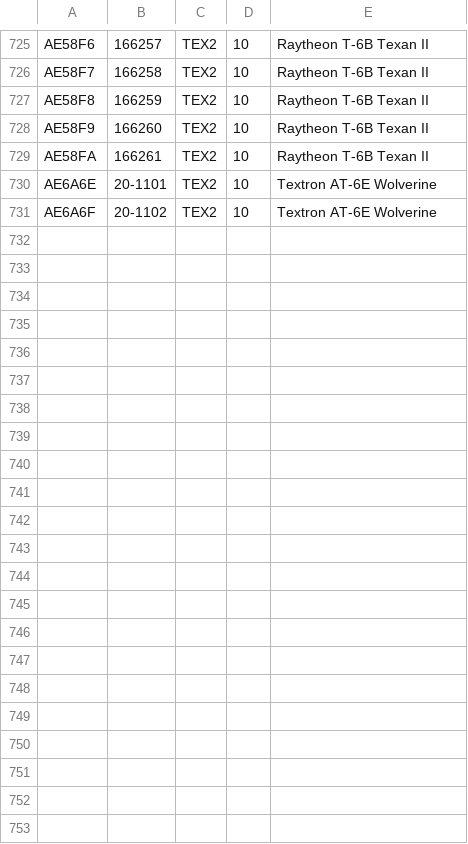
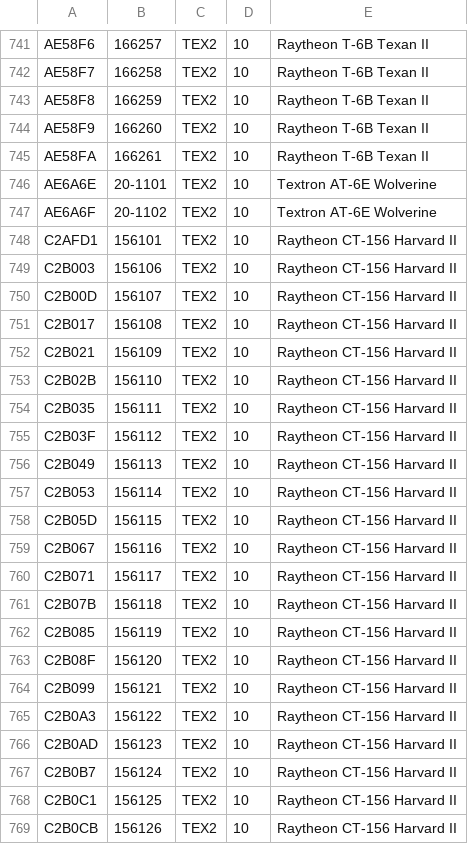
Before and after one commit to adsbfi/type-longnames, a CSV file: individual-types/TEX2.csv, drawn as a sheet; only a part is shown, gaps mark what is left out; the diff covers the shown part only; the diff names each change by its address in the sheet, - before the commit and + after, or states it on an @@ line.

```diff
--- a/individual-types/TEX2.csv
+++ b/individual-types/TEX2.csv
+row 748: C2AFD1 | 156101 | TEX2 | 10 | Raytheon CT-156 Harvard II
+row 749: C2B003 | 156106 | TEX2 | 10 | Raytheon CT-156 Harvard II
+row 750: C2B00D | 156107 | TEX2 | 10 | Raytheon CT-156 Harvard II
+row 751: C2B017 | 156108 | TEX2 | 10 | Raytheon CT-156 Harvard II
+row 752: C2B021 | 156109 | TEX2 | 10 | Raytheon CT-156 Harvard II
+row 753: C2B02B | 156110 | TEX2 | 10 | Raytheon CT-156 Harvard II
+row 754: C2B035 | 156111 | TEX2 | 10 | Raytheon CT-156 Harvard II
+row 755: C2B03F | 156112 | TEX2 | 10 | Raytheon CT-156 Harvard II
+row 756: C2B049 | 156113 | TEX2 | 10 | Raytheon CT-156 Harvard II
+row 757: C2B053 | 156114 | TEX2 | 10 | Raytheon CT-156 Harvard II
+row 758: C2B05D | 156115 | TEX2 | 10 | Raytheon CT-156 Harvard II
+row 759: C2B067 | 156116 | TEX2 | 10 | Raytheon CT-156 Harvard II
+row 760: C2B071 | 156117 | TEX2 | 10 | Raytheon CT-156 Harvard II
+row 761: C2B07B | 156118 | TEX2 | 10 | Raytheon CT-156 Harvard II
+row 762: C2B085 | 156119 | TEX2 | 10 | Raytheon CT-156 Harvard II
+row 763: C2B08F | 156120 | TEX2 | 10 | Raytheon CT-156 Harvard II
+row 764: C2B099 | 156121 | TEX2 | 10 | Raytheon CT-156 Harvard II
+row 765: C2B0A3 | 156122 | TEX2 | 10 | Raytheon CT-156 Harvard II
+row 766: C2B0AD | 156123 | TEX2 | 10 | Raytheon CT-156 Harvard II
+row 767: C2B0B7 | 156124 | TEX2 | 10 | Raytheon CT-156 Harvard II
+row 768: C2B0C1 | 156125 | TEX2 | 10 | Raytheon CT-156 Harvard II
+row 769: C2B0CB | 156126 | TEX2 | 10 | Raytheon CT-156 Harvard II
```
Also changed, not shown: 16 added rows elsewhere in this file, 2 other files.
